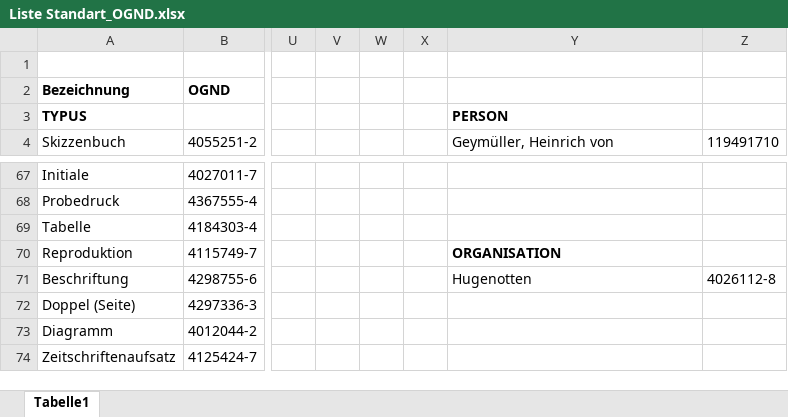
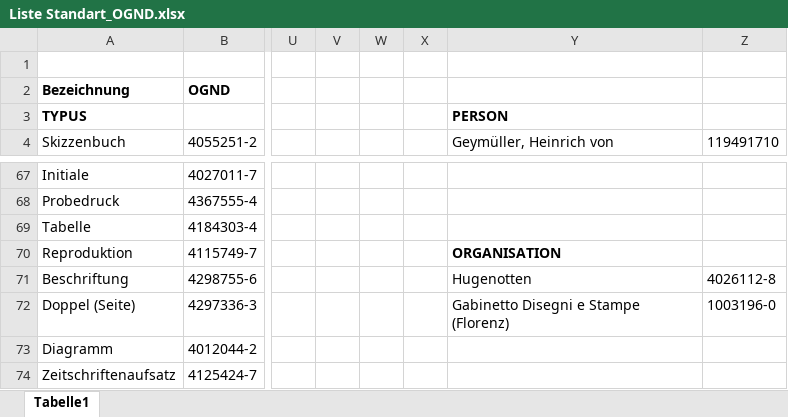
Before and after one commit to acady/geymueller, an Excel workbook: data/christoph/Liste Standart_OGND.xlsx, sheet Tabelle1, drawn as a sheet; only a part is shown, gaps mark what is left out; values as stored, in another font and other column widths than the file's, no borders; the diff names each change by its address in the sheet, - before the commit and + after, or states it on an @@ line.

```diff
--- a/data/christoph/Liste Standart_OGND.xlsx (sheet Tabelle1)
+++ b/data/christoph/Liste Standart_OGND.xlsx (sheet Tabelle1)
-Y72 (Geymüller, Heinrich von): (empty)
+Y72 (Geymüller, Heinrich von): Gabinetto Disegni e Stampe (Florenz)
-Z72 (119491710): (empty)
+Z72 (119491710): 1003196-0
```
Also changed, not shown: data/christoph/Intvent_final_0.xlsx, data/christoph/Liste Standarts_Beziehungen.xlsx, 2 other files.
